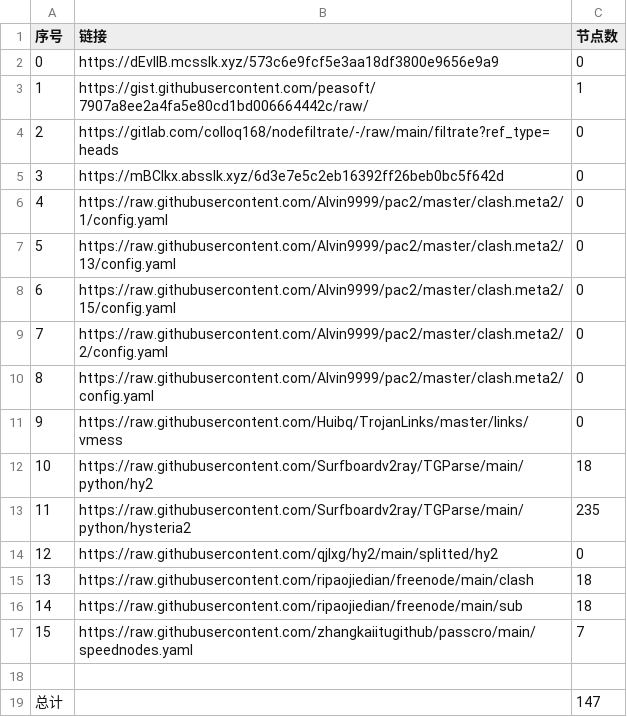
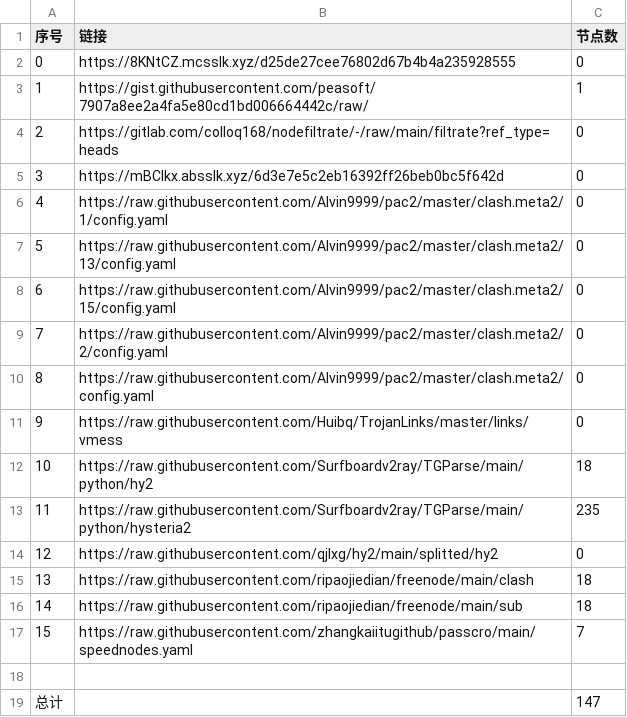
Before and after one commit to gp5061127/NoMoreWalls, a CSV file: list_result.csv, drawn as a sheet.

```diff
--- a/list_result.csv
+++ b/list_result.csv
@@ -1,3 +1,3 @@
 序号,链接,节点数
-0,https://dEvlIB.mcsslk.xyz/573c6e9fcf5e3aa18df3800e9656e9a9,0
+0,https://8KNtCZ.mcsslk.xyz/d25de27cee76802d67b4b4a235928555,0
 1,https://gist.githubusercontent.com/peasoft/7907a8ee2a4fa5e80cd1bd006664442c/raw/,1
```
Also changed, not shown: 3 other files.
